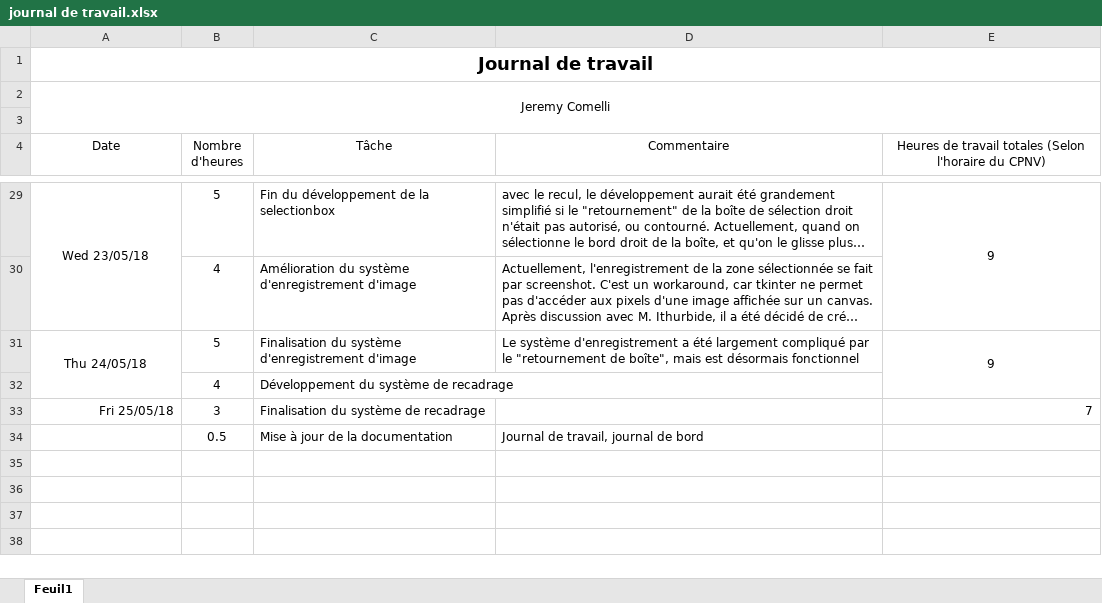
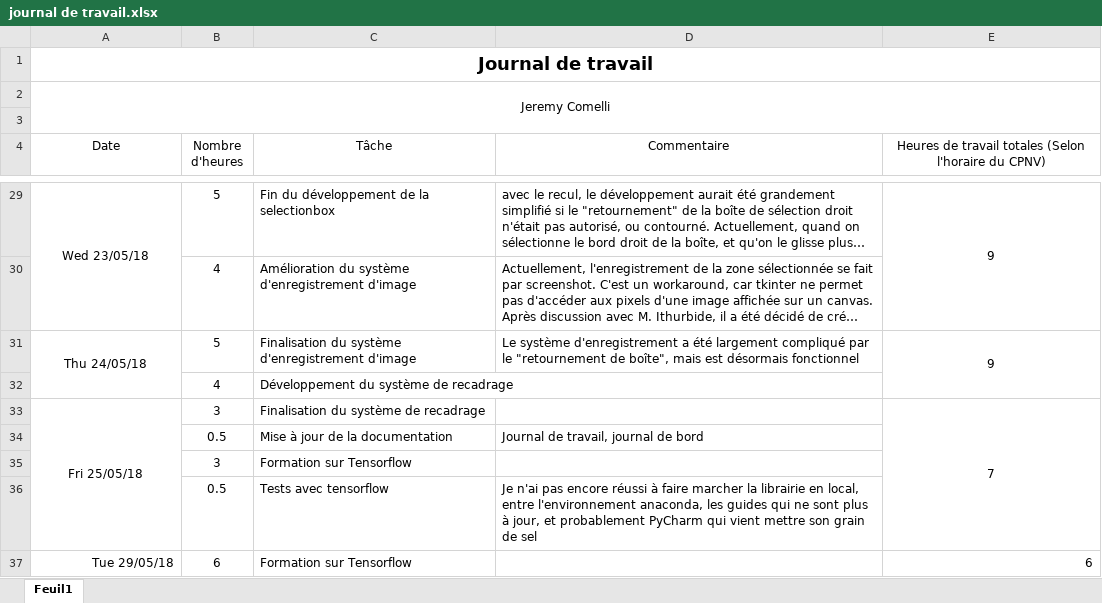
Before and after one commit to JeremyComelli/TPI, an Excel workbook: Documentation/journal de travail.xlsx, sheet Feuil1, drawn as a sheet; only a part is shown, gaps mark what is left out; long unchanged cells end in …; values as stored, in another font and other column widths than the file's, no borders; the diff names each change by its address in the sheet, - before the commit and + after, or states it on an @@ line.

Commit message:
Exemple Tensorflow ajouté
J'ai copié collé des exemples de google, afin de travailler dessus et comprendre son fonctionnement

```diff
--- a/Documentation/journal de travail.xlsx (sheet Feuil1)
+++ b/Documentation/journal de travail.xlsx (sheet Feuil1)
-A33 alignment: right
+A33 alignment: center
+A33:A36 merged
-E33 alignment: right
+E33 alignment: center
+E33:E36 merged
+row 35:  | 3 | Formation sur Tensorflow
+row 36:  | 0.5 | Tests avec tensorflow | Je n'ai pas encore réussi à faire marcher la librairie en local, entre l'environnement anaconda, les guides qui ne sont plus à jour, et probablement PyCharm qui vient mettre son grain de sel
+row 37: Tue 29/05/18 | 6 | Formation sur Tensorflow |  | 6
```
Also changed, not shown: 5 other files.
